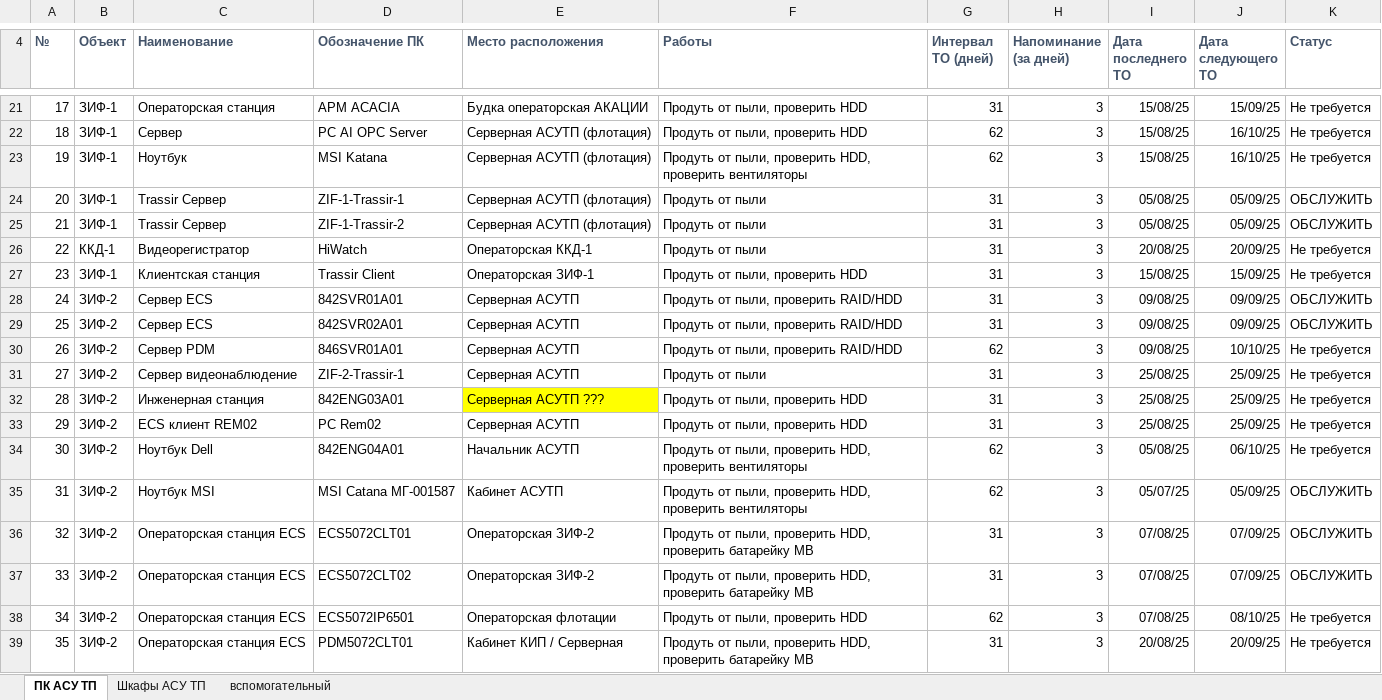
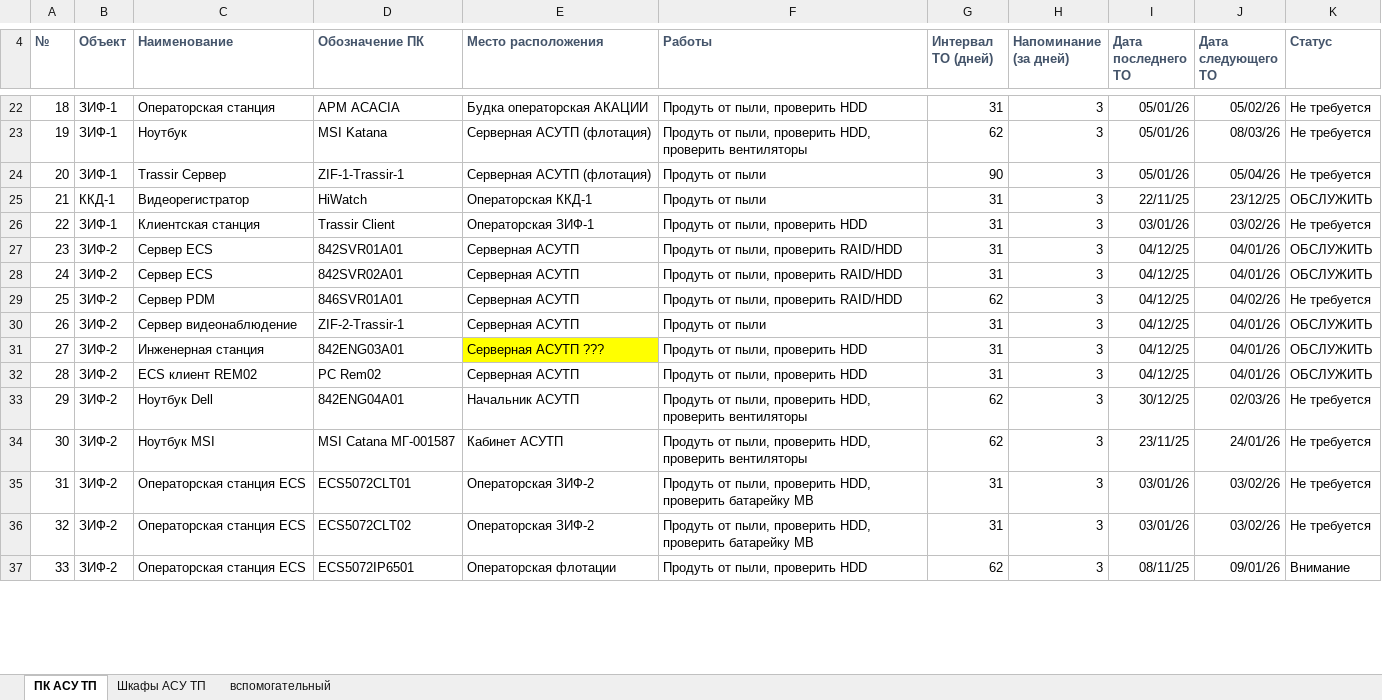
Before and after one commit to SemonoffArt/maintenance_alert, an Excel workbook: Обслуживание ПК и шкафов АСУТП.xlsx, sheet ПК АСУ ТП, drawn as a sheet; only a part is shown, gaps mark what is left out; values as stored, in another font and other column widths than the file's, no borders; conditional formats not drawn; removed rows and columns are numbered as before the commit, all else as after; the diff covers the shown part only; the diff names each change by its address in the sheet, - before the commit and + after, or states it on an @@ line.

```diff
--- a/Обслуживание ПК и шкафов АСУТП.xlsx (sheet ПК АСУ ТП)
+++ b/Обслуживание ПК и шкафов АСУТП.xlsx (sheet ПК АСУ ТП)
@@ column A (№) renumbered between rows 11 and 46 @@
-I22 (Дата последнего ТО): 15/08/25
+I22 (Дата последнего ТО): 05/01/26
-J22 (Дата следующего ТО): 15/09/25
+J22 (Дата следующего ТО): 05/02/26
-row 22: 18 | ЗИФ-1 | Сервер | PC AI OPC Server | Серверная АСУТП (флотация) | Продуть от пыли, проверить HDD | 62 | 3 | 15/08/25 | 16/10/25 | Не требуется
-I23 (Дата последнего ТО): 15/08/25
+I23 (Дата последнего ТО): 05/01/26
-J23 (Дата следующего ТО): 16/10/25
+J23 (Дата следующего ТО): 08/03/26
-G24 (Интервал ТО (дней)): 31
+G24 (Интервал ТО (дней)): 90
-I24 (Дата последнего ТО): 05/08/25
+I24 (Дата последнего ТО): 05/01/26
-J24 (Дата следующего ТО): 05/09/25
+J24 (Дата следующего ТО): 05/04/26
-K24 (Статус): ОБСЛУЖИТЬ
+K24 (Статус): Не требуется
-row 25: 21 | ЗИФ-1 | Trassir Сервер | ZIF-1-Trassir-2 | Серверная АСУТП (флотация) | Продуть от пыли | 31 | 3 | 05/08/25 | 05/09/25 | ОБСЛУЖИТЬ
-I25 (Дата последнего ТО): 20/08/25
+I25 (Дата последнего ТО): 22/11/25
-J25 (Дата следующего ТО): 20/09/25
+J25 (Дата следующего ТО): 23/12/25
-K25 (Статус): Не требуется
+K25 (Статус): ОБСЛУЖИТЬ
-I26 (Дата последнего ТО): 15/08/25
+I26 (Дата последнего ТО): 03/01/26
-J26 (Дата следующего ТО): 15/09/25
+J26 (Дата следующего ТО): 03/02/26
-I27:I29 (Дата последнего ТО): 09/08/25
+I27:I29 (Дата последнего ТО): 04/12/25
-J27:J28 (Дата следующего ТО): 09/09/25
+J27:J28 (Дата следующего ТО): 04/01/26
-J29 (Дата следующего ТО): 10/10/25
+J29 (Дата следующего ТО): 04/02/26
-I30:I32 (Дата последнего ТО): 25/08/25
+I30:I32 (Дата последнего ТО): 04/12/25
-J30:J32 (Дата следующего ТО): 25/09/25
+J30:J32 (Дата следующего ТО): 04/01/26
-K30:K32 (Статус): Не требуется
+K30:K32 (Статус): ОБСЛУЖИТЬ
-I33 (Дата последнего ТО): 05/08/25
+I33 (Дата последнего ТО): 30/12/25
-J33 (Дата следующего ТО): 06/10/25
+J33 (Дата следующего ТО): 02/03/26
-I34 (Дата последнего ТО): 05/07/25
+I34 (Дата последнего ТО): 23/11/25
-J34 (Дата следующего ТО): 05/09/25
+J34 (Дата следующего ТО): 24/01/26
-K34:K36 (Статус): ОБСЛУЖИТЬ
+K34:K36 (Статус): Не требуется
-I35:I36 (Дата последнего ТО): 07/08/25
+I35:I36 (Дата последнего ТО): 03/01/26
-J35:J36 (Дата следующего ТО): 07/09/25
+J35:J36 (Дата следующего ТО): 03/02/26
-I37 (Дата последнего ТО): 07/08/25
+I37 (Дата последнего ТО): 08/11/25
-J37 (Дата следующего ТО): 08/10/25
+J37 (Дата следующего ТО): 09/01/26
-K37 (Статус): Не требуется
+K37 (Статус): Внимание
-row 39: 35 | ЗИФ-2 | Операторская станция ECS | PDM5072CLT01 | Кабинет КИП / Серверная | Продуть от пыли, проверить HDD, проверить батарейку MB | 31 | 3 | 20/08/25 | 20/09/25 | Не требуется
```
Also changed, not shown: 3 added rows, 1 removed row and 76 edited cells elsewhere in this sheet, sheet Шкафы АСУ ТП, formulas that keep their value, hidden cells, data/template.xlsx, 20 other files.
